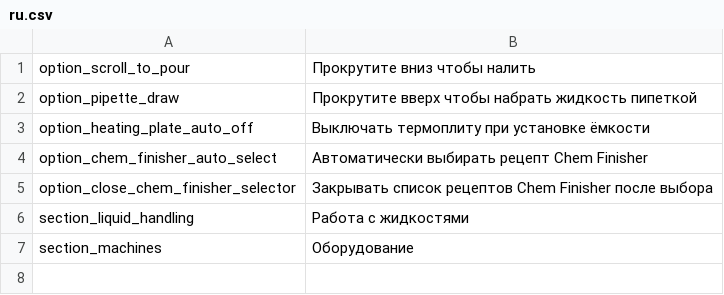
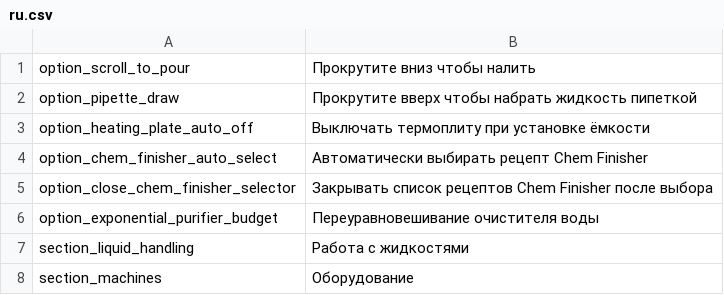
Before and after one commit to SimDing/chemqol, a CSV file: Localization/ru.csv, drawn as a sheet; the diff names each change by its address in the sheet, - before the commit and + after, or states it on an @@ line.

Commit message:
Purifier rebalance

```diff
--- a/Localization/ru.csv
+++ b/Localization/ru.csv
+row 6: option_exponential_purifier_budget | Переуравновешивание очистителя воды
```
Also changed, not shown: Localization/es.csv, Localization/fr.csv, 13 other files.
